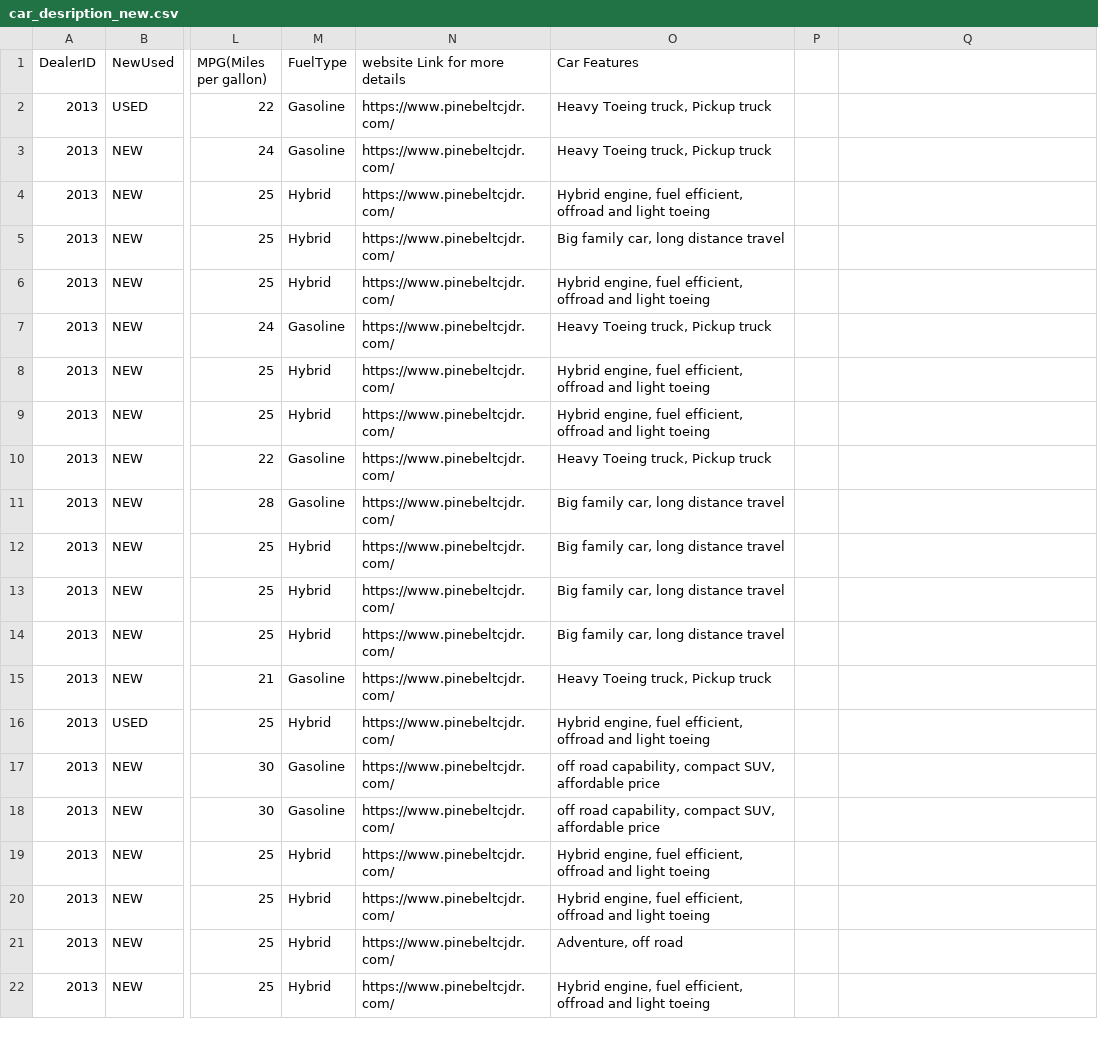
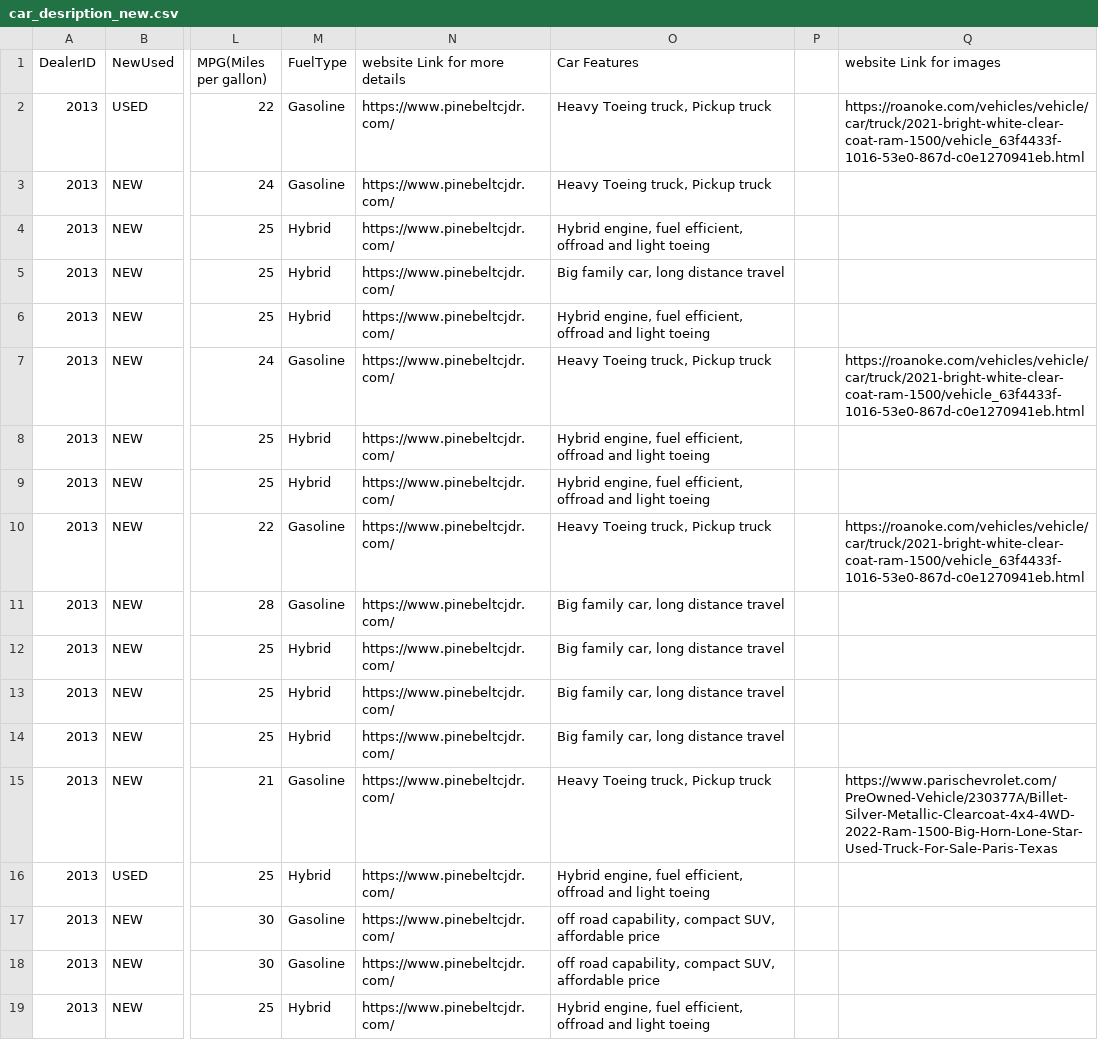
Before and after one commit to ShahVishs/streamlit_main, a CSV file: car_desription_new.csv, drawn as a sheet; only a part is shown, gaps mark what is left out; the shorter side is filled out with more unchanged rows; the diff covers the shown part only; the diff names each change by its address in the sheet, - before the commit and + after, or states it on an @@ line.

```diff
--- a/car_desription_new.csv
+++ b/car_desription_new.csv
-Q1: (empty)
+Q1: website Link for images
-Q2 (website Link for images): (empty)
+Q2 (website Link for images): https://roanoke.com/vehicles/vehicle/car/truck/2021-bright-white-clear-coat-ram-1500/vehicle_63f4433f-1016-53e0-867d-c0e1270941eb.html
-Q7 (website Link for images): (empty)
+Q7 (website Link for images): https://roanoke.com/vehicles/vehicle/car/truck/2021-bright-white-clear-coat-ram-1500/vehicle_63f4433f-1016-53e0-867d-c0e1270941eb.html
-Q10 (website Link for images): (empty)
+Q10 (website Link for images): https://roanoke.com/vehicles/vehicle/car/truck/2021-bright-white-clear-coat-ram-1500/vehicle_63f4433f-1016-53e0-867d-c0e1270941eb.html
-Q15 (website Link for images): (empty)
+Q15 (website Link for images): https://www.parischevrolet.com/PreOwned-Vehicle/230377A/Billet-Silver-Metallic-Clearcoat-4x4-4WD-2022-Ram-1500-Big-Horn-Lone-Star-Used-Truck-For-Sale-Paris-Texas
```
Also changed, not shown: 9 edited cells elsewhere in this file.
